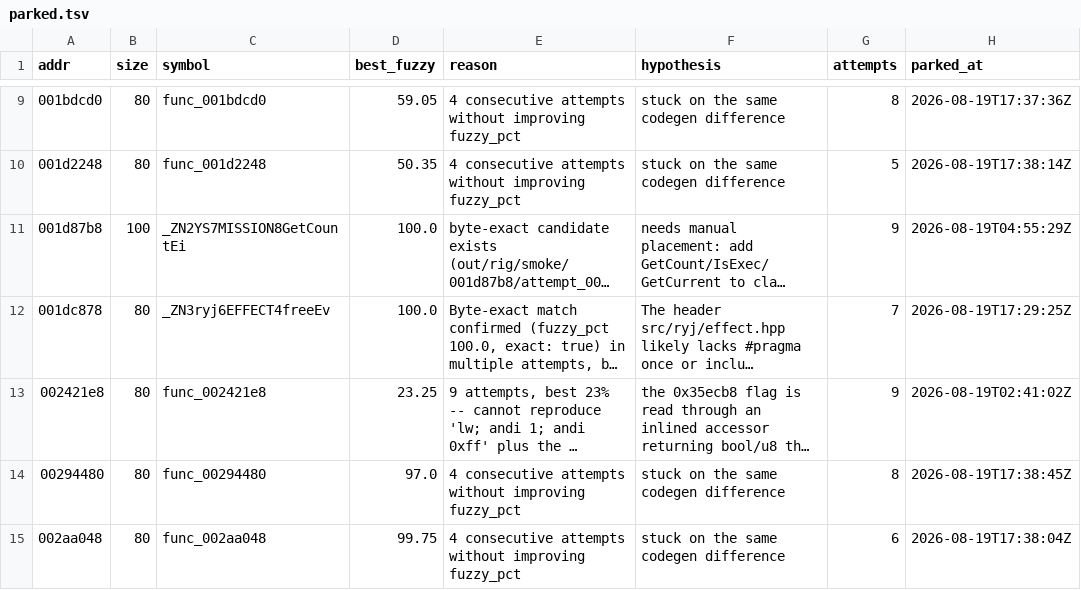
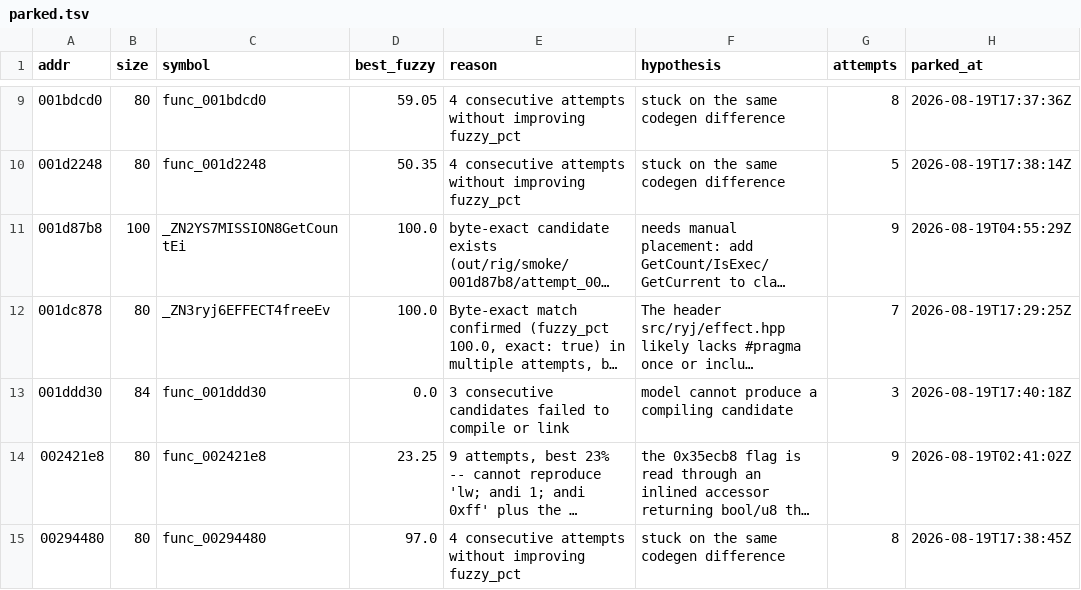
Before and after one commit to sh1ftmaker/kh2, a TSV file: docs/rig/parked.tsv, drawn as a sheet; only a part is shown, gaps mark what is left out; the shorter side is filled out with more unchanged rows; long unchanged cells end in …; the diff names each change by its address in the sheet, - before the commit and + after, or states it on an @@ line.

```diff
--- a/docs/rig/parked.tsv
+++ b/docs/rig/parked.tsv
+row 13: 001ddd30 | 84 | func_001ddd30 | 0.0 | 3 consecutive candidates failed to compile or link | model cannot produce a compiling candidate | 3 | 2026-08-19T17:40:18Z
```
Also changed, not shown: functions.tsv, 3 other files.
